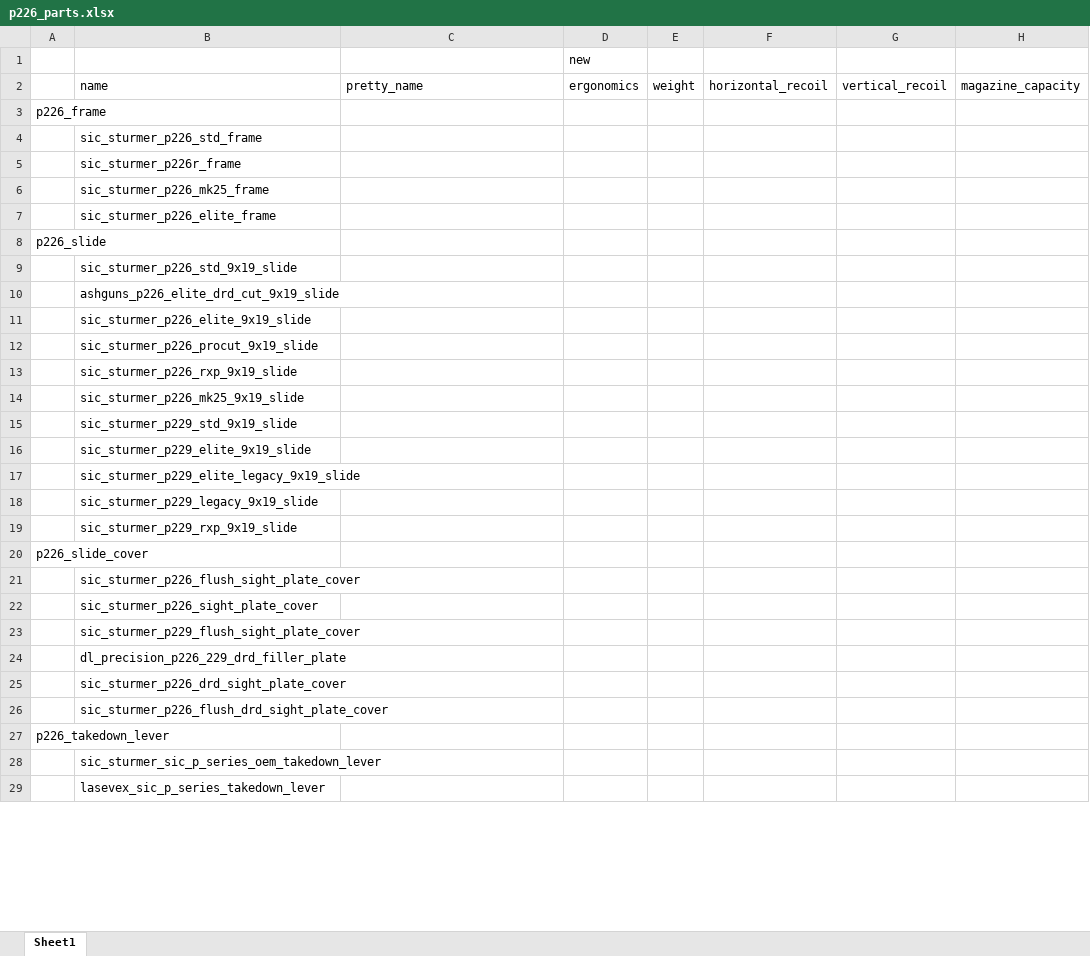
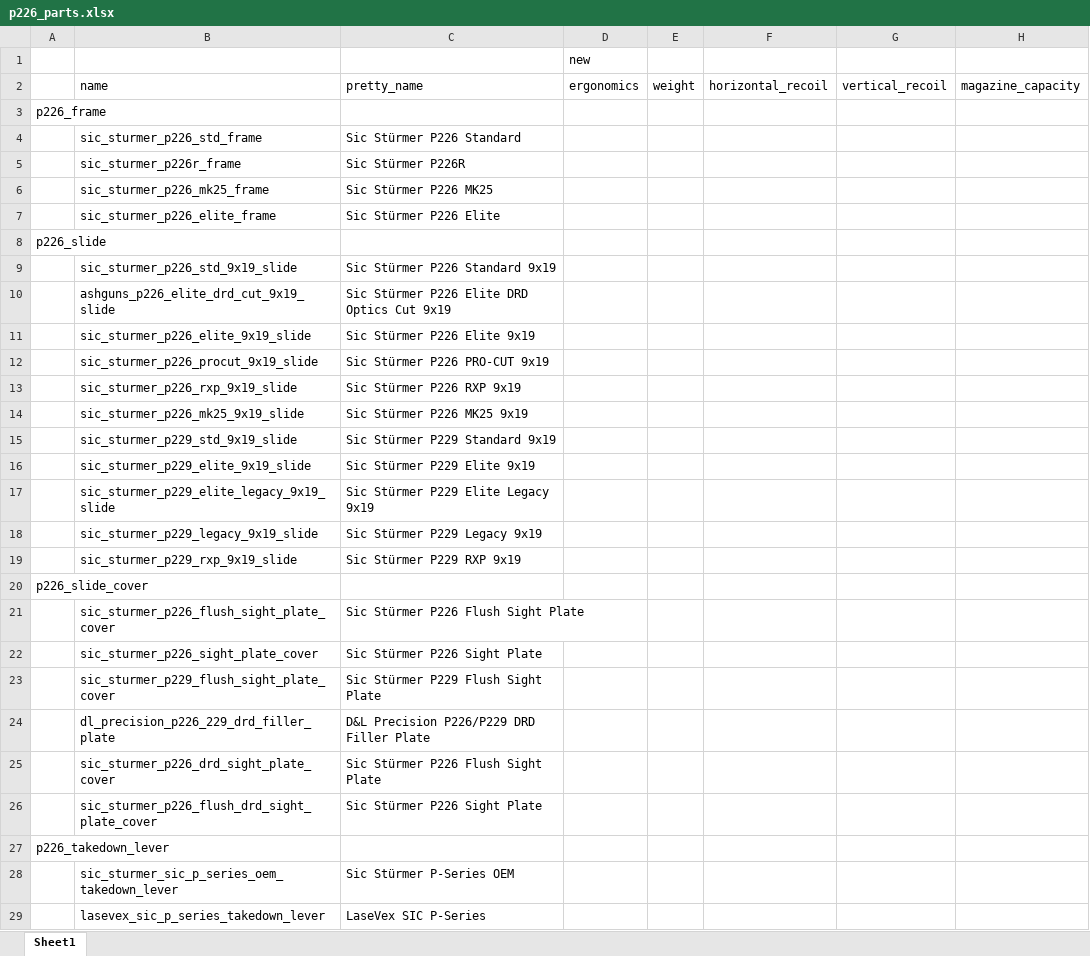
Before and after one commit to recoil-group/deadline-balancing, an Excel workbook: changes/p226_parts.xlsx, sheet Sheet1, drawn as a sheet; only a part is shown; values as stored, in another font and other column widths than the file's, no borders; the diff covers the shown part only; the diff names each change by its address in the sheet, - before the commit and + after, or states it on an @@ line.

Commit message:
p226 parts pretty names

```diff
--- a/changes/p226_parts.xlsx (sheet Sheet1)
+++ b/changes/p226_parts.xlsx (sheet Sheet1)
-C4 (pretty_name): (empty)
+C4 (pretty_name): Sic Stürmer P226 Standard
-C5 (pretty_name): (empty)
+C5 (pretty_name): Sic Stürmer P226R
-C6 (pretty_name): (empty)
+C6 (pretty_name): Sic Stürmer P226 MK25
-C7 (pretty_name): (empty)
+C7 (pretty_name): Sic Stürmer P226 Elite
-C9 (pretty_name): (empty)
+C9 (pretty_name): Sic Stürmer P226 Standard 9x19
-C10 (pretty_name): (empty)
+C10 (pretty_name): Sic Stürmer P226 Elite DRD Optics Cut 9x19
-C11 (pretty_name): (empty)
+C11 (pretty_name): Sic Stürmer P226 Elite 9x19
-C12 (pretty_name): (empty)
+C12 (pretty_name): Sic Stürmer P226 PRO-CUT 9x19
-C13 (pretty_name): (empty)
+C13 (pretty_name): Sic Stürmer P226 RXP 9x19
-C14 (pretty_name): (empty)
+C14 (pretty_name): Sic Stürmer P226 MK25 9x19
-C15 (pretty_name): (empty)
+C15 (pretty_name): Sic Stürmer P229 Standard 9x19
-C16 (pretty_name): (empty)
+C16 (pretty_name): Sic Stürmer P229 Elite 9x19
-C17 (pretty_name): (empty)
+C17 (pretty_name): Sic Stürmer P229 Elite Legacy 9x19
-C18 (pretty_name): (empty)
+C18 (pretty_name): Sic Stürmer P229 Legacy 9x19
-C19 (pretty_name): (empty)
+C19 (pretty_name): Sic Stürmer P229 RXP 9x19
-C21 (pretty_name): (empty)
+C21 (pretty_name): Sic Stürmer P226 Flush Sight Plate
-C22 (pretty_name): (empty)
+C22 (pretty_name): Sic Stürmer P226 Sight Plate
-C23 (pretty_name): (empty)
+C23 (pretty_name): Sic Stürmer P229 Flush Sight Plate
-C24 (pretty_name): (empty)
+C24 (pretty_name): D&L Precision P226/P229 DRD Filler Plate
-C25 (pretty_name): (empty)
+C25 (pretty_name): Sic Stürmer P226 Flush Sight Plate
-C26 (pretty_name): (empty)
+C26 (pretty_name): Sic Stürmer P226 Sight Plate
-C28 (pretty_name): (empty)
+C28 (pretty_name): Sic Stürmer P-Series OEM
-C29 (pretty_name): (empty)
+C29 (pretty_name): LaseVex SIC P-Series
```
Also changed, not shown: 1 added row and 27 edited cells elsewhere in this sheet, formulas that keep their value, 1 other file.
